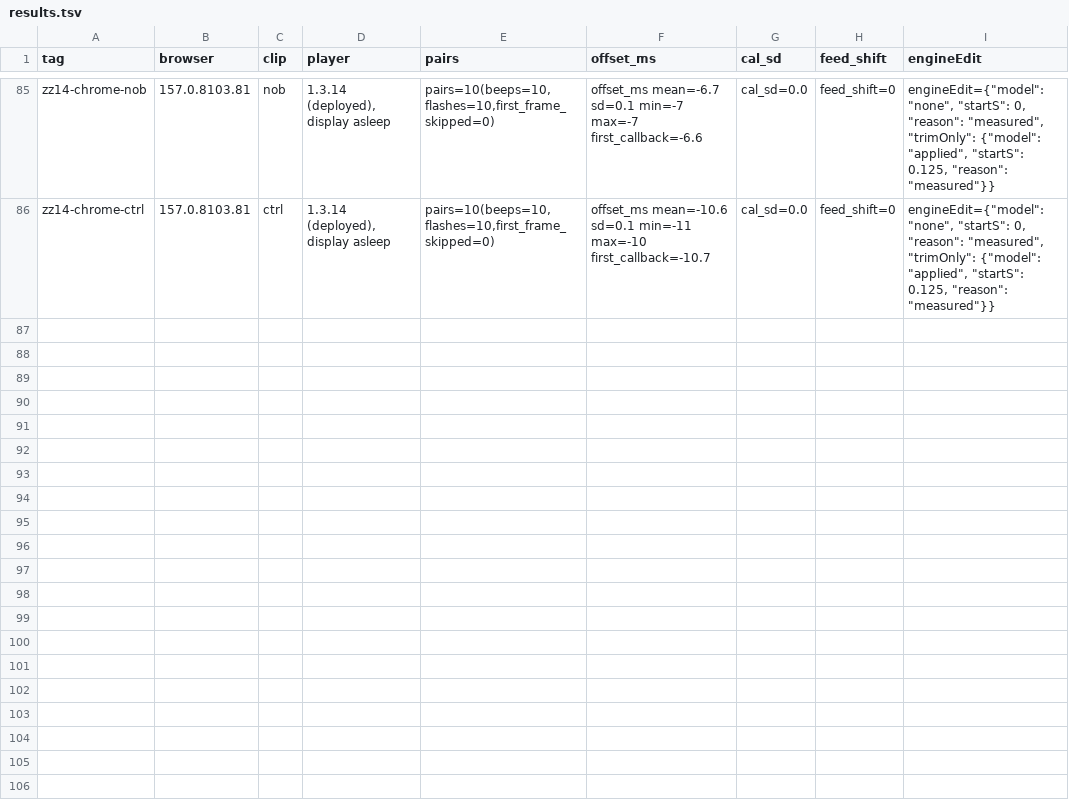
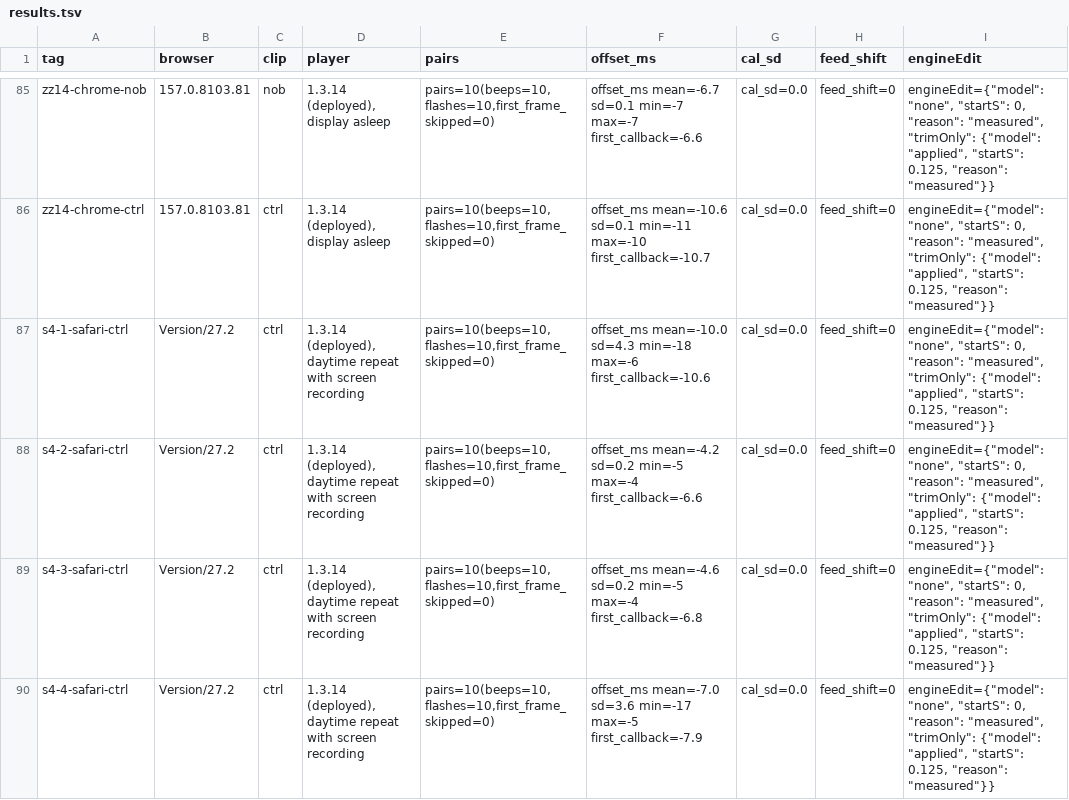
Before and after one commit to mormegil6/ambisonic-box, a TSV file: lipsync-acoustic-test/results.tsv, drawn as a sheet; only a part is shown, gaps mark what is left out; the diff covers the shown part only; the diff names each change by its address in the sheet, - before the commit and + after, or states it on an @@ line.

Commit message:
Acoustic harness: 16 more Safari ctrl playbacks; the odd 60 ms run is rare and only seen without a screen recording

```diff
--- a/lipsync-acoustic-test/results.tsv
+++ b/lipsync-acoustic-test/results.tsv
+row 87: s4-1-safari-ctrl | Version/27.2 | ctrl | 1.3.14 (deployed), daytime repeat with screen recording | pairs=10(beeps=10,flashes=10,first_frame_skipped=0) | offset_ms mean=-10.0 sd=4.3 min=-18 max=-6 first_callback=-10.6 | cal_sd=0.0 | feed_shift=0 | engineEdit={"model": "none", "startS": 0, "reason": "measured", "trimOnly": {"model": "applied", "startS": 0.125, "reason": "measured"}}
+row 88: s4-2-safari-ctrl | Version/27.2 | ctrl | 1.3.14 (deployed), daytime repeat with screen recording | pairs=10(beeps=10,flashes=10,first_frame_skipped=0) | offset_ms mean=-4.2 sd=0.2 min=-5 max=-4 first_callback=-6.6 | cal_sd=0.0 | feed_shift=0 | engineEdit={"model": "none", "startS": 0, "reason": "measured", "trimOnly": {"model": "applied", "startS": 0.125, "reason": "measured"}}
+row 89: s4-3-safari-ctrl | Version/27.2 | ctrl | 1.3.14 (deployed), daytime repeat with screen recording | pairs=10(beeps=10,flashes=10,first_frame_skipped=0) | offset_ms mean=-4.6 sd=0.2 min=-5 max=-4 first_callback=-6.8 | cal_sd=0.0 | feed_shift=0 | engineEdit={"model": "none", "startS": 0, "reason": "measured", "trimOnly": {"model": "applied", "startS": 0.125, "reason": "measured"}}
+row 90: s4-4-safari-ctrl | Version/27.2 | ctrl | 1.3.14 (deployed), daytime repeat with screen recording | pairs=10(beeps=10,flashes=10,first_frame_skipped=0) | offset_ms mean=-7.0 sd=3.6 min=-17 max=-5 first_callback=-7.9 | cal_sd=0.0 | feed_shift=0 | engineEdit={"model": "none", "startS": 0, "reason": "measured", "trimOnly": {"model": "applied", "startS": 0.125, "reason": "measured"}}
```
Also changed, not shown: 12 added rows elsewhere in this file, 1 other file.
